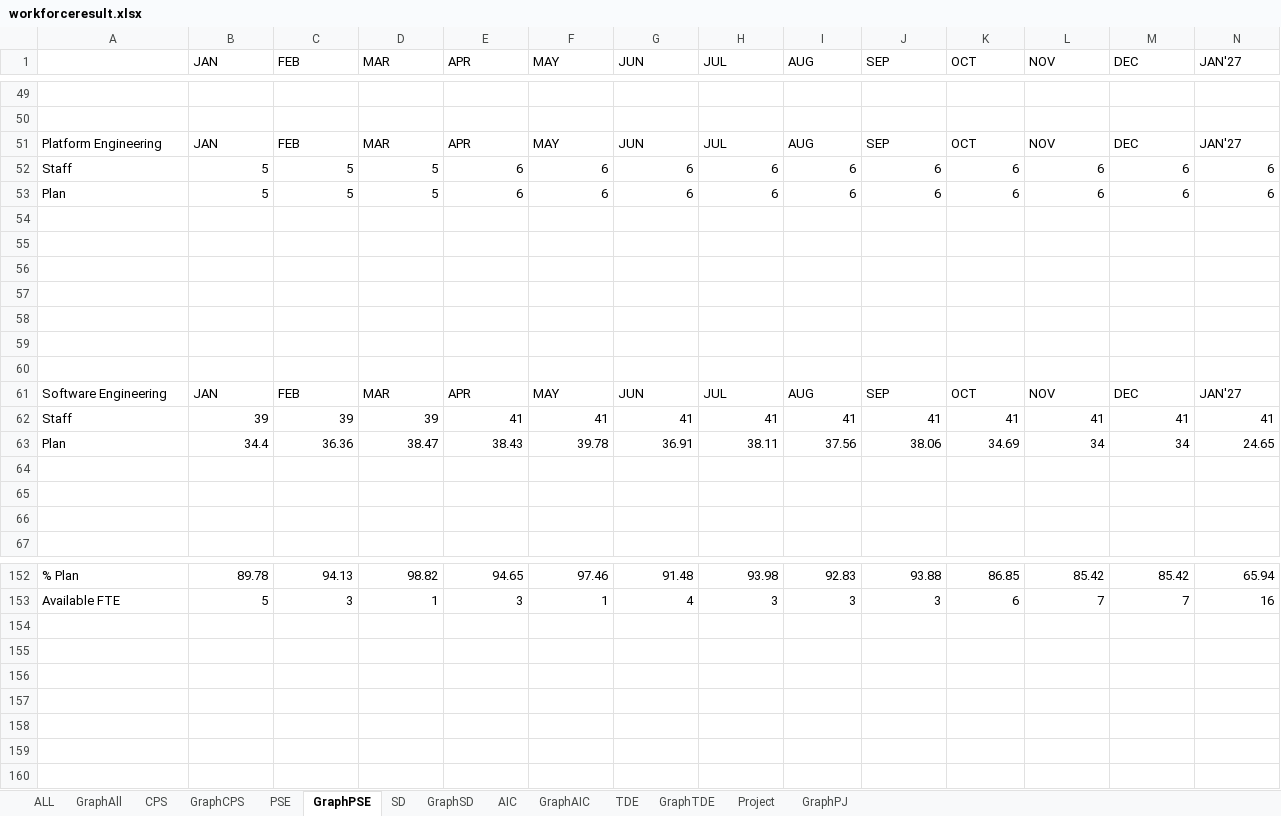
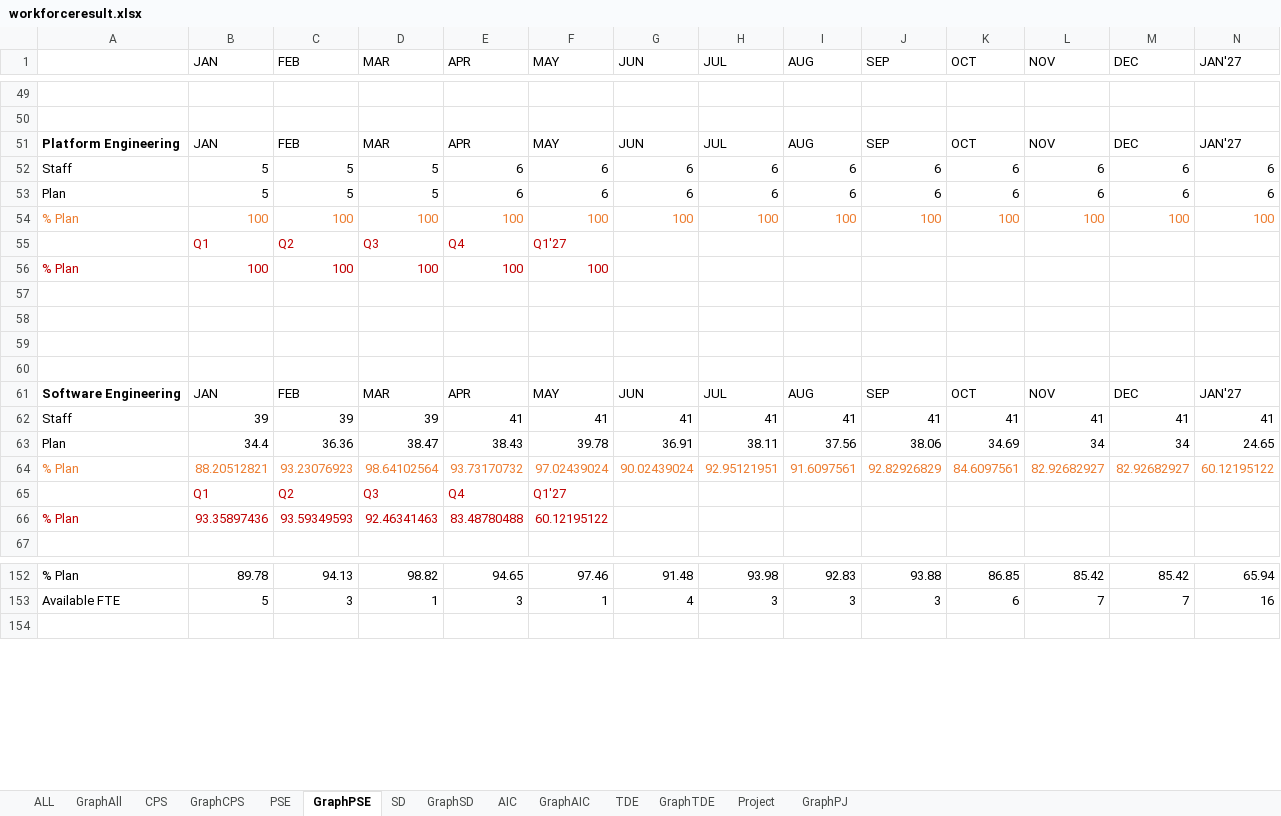
Before and after one commit to wrisr/rm-workforce, an Excel workbook: workforceresult.xlsx, sheet GraphPSE, drawn as a sheet; only a part is shown, gaps mark what is left out; values as stored, in another font and other column widths than the file's, no borders; removed rows and columns are numbered as before the commit, all else as after; rows hold the shown columns only; the diff names each change by its address in the sheet, - before the commit and + after, or states it on an @@ line.

```diff
--- a/workforceresult.xlsx (sheet GraphPSE)
+++ b/workforceresult.xlsx (sheet GraphPSE)
-A51 bold: off
+A51 bold: on
-row 54: (empty)
+row 54: % Plan | 100 | 100 | 100 | 100 | 100 | 100 | 100 | 100 | 100 | 100 | 100 | 100 | 100
-row 55: (empty)
+row 55:  | Q1 | Q2 | Q3 | Q4 | Q1'27
-row 56: (empty)
+row 56: % Plan | 100 | 100 | 100 | 100 | 100
-A61 bold: off
+A61 bold: on
-row 64: (empty)
+row 64: % Plan | 88.20512821 | 93.23076923 | 98.64102564 | 93.73170732 | 97.02439024 | 90.02439024 | 92.95121951 | 91.6097561 | 92.82926829 | 84.6097561 | 82.92682927 | 82.92682927 | 60.12195122
-row 65: (empty)
+row 65:  | Q1 | Q2 | Q3 | Q4 | Q1'27
-row 66: (empty)
+row 66: % Plan | 93.35897436 | 93.59349593 | 92.46341463 | 83.48780488 | 60.12195122
-row 154: (empty)
-row 155: (empty)
-row 156: (empty)
-row 157: (empty)
-row 158: (empty)
-row 159: (empty)
```
Also changed, not shown: sheet GraphSD, sheet GraphAIC, sheet GraphTDE, sheet GraphCPS, sheet GraphAll.
